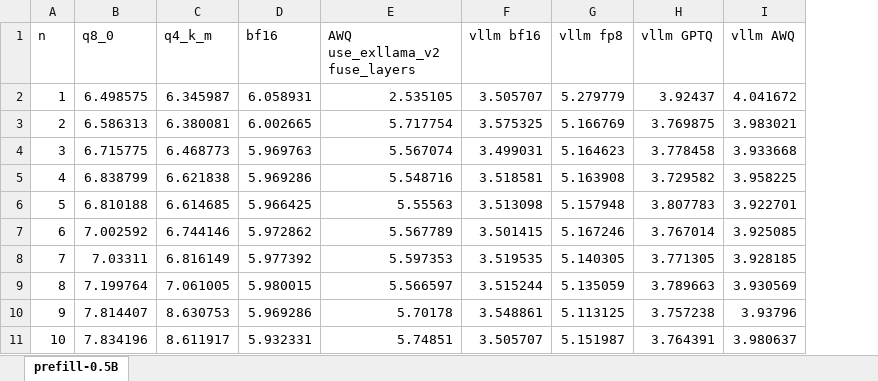
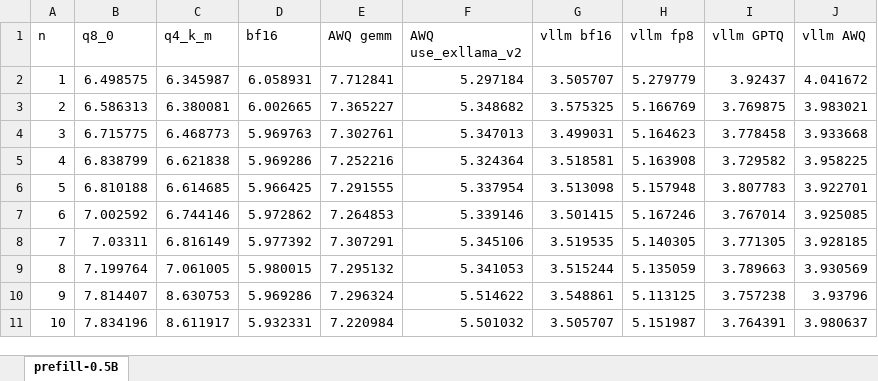
Before and after one commit to noooop/noooop.github.io, an Excel workbook: benchmarking/vllm/prefill-0.5B.xlsx, sheet prefill-0.5B, drawn as a sheet; only a part is shown; values as stored, in another font and other column widths than the file's, no borders; charts and pictures not drawn; removed rows and columns are numbered as before the commit, all else as after; the diff names each change by its address in the sheet, - before the commit and + after, or states it on an @@ line.

Commit message:
vllm

```diff
--- a/benchmarking/vllm/prefill-0.5B.xlsx (sheet prefill-0.5B)
+++ b/benchmarking/vllm/prefill-0.5B.xlsx (sheet prefill-0.5B)
-column E (AWQ use_exllama_v2 fuse_layers), rows 2-11: 2.535105 | 5.717754 | 5.567074 | 5.548716 | 5.55563 | 5.567789 | 5.597353 | 5.566597 | 5.70178 | 5.74851
+column E (AWQ gemm), rows 2-11: 7.712841 | 7.365227 | 7.302761 | 7.252216 | 7.291555 | 7.264853 | 7.307291 | 7.295132 | 7.296324 | 7.220984
+column F (AWQ use_exllama_v2), rows 2-11: 5.297184 | 5.348682 | 5.347013 | 5.324364 | 5.337954 | 5.339146 | 5.345106 | 5.341053 | 5.514622 | 5.501032
```
Also changed, not shown: charts or pictures, benchmarking/vllm/prefill-1.8B.xlsx, benchmarking/vllm/prefill-4B.xlsx, 5 other files.
